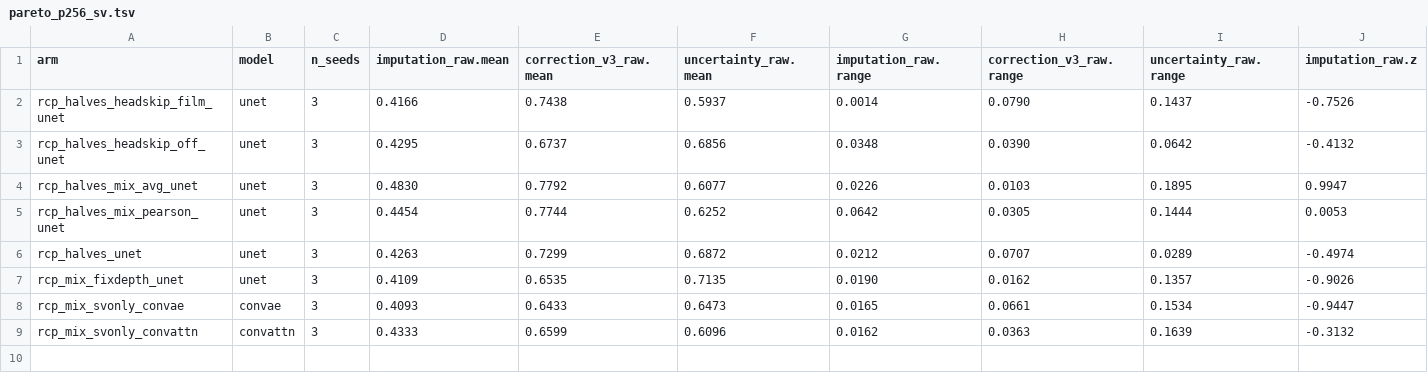
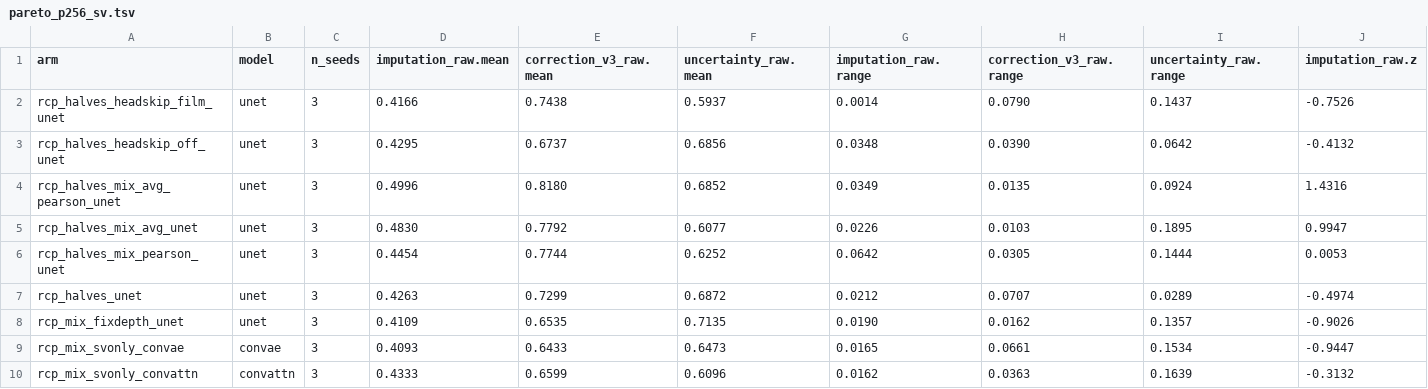
Before and after one commit to mehdiforoozandeh/CANDII, a TSV file: cruxvault/presentations/t370-minicandi-recipe/data/pareto_p256_sv.tsv, drawn as a sheet; only a part is shown; rows hold the shown columns only; the diff names each change by its address in the sheet, - before the commit and + after, or states it on an @@ line.

```diff
--- a/cruxvault/presentations/t370-minicandi-recipe/data/pareto_p256_sv.tsv
+++ b/cruxvault/presentations/t370-minicandi-recipe/data/pareto_p256_sv.tsv
+row 4: rcp_halves_mix_avg_pearson_unet | unet | 3 | 0.4996 | 0.8180 | 0.6852 | 0.0349 | 0.0135 | 0.0924 | 1.4316
```
Also changed, not shown: cruxvault/presentations/t370-minicandi-recipe/data/deck_arms_p16_sv.tsv, cruxvault/presentations/t370-minicandi-recipe/data/deck_arms_p256_sv.tsv, 4 other files.
